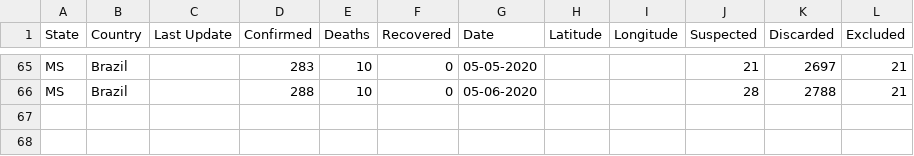
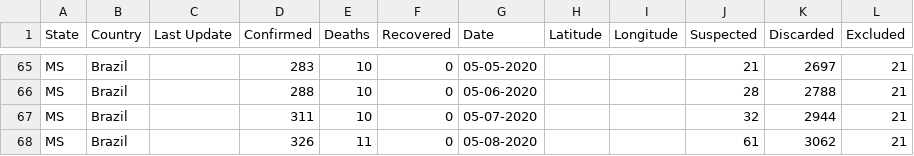
Before and after one commit to eraldoluis/lia-covid19ms, a CSV file: data/dadosms.csv, drawn as a sheet; only a part is shown, gaps mark what is left out.

Commit message:
Update dadosms.csv

```diff
--- a/data/dadosms.csv
+++ b/data/dadosms.csv
@@ -66 +66,3 @@ MS,Brazil,,283,10,0,05-05-2020,,,21,2697,21
 MS,Brazil,,288,10,0,05-06-2020,,,28,2788,21
+MS,Brazil,,311,10,0,05-07-2020,,,32,2944,21
+MS,Brazil,,326,11,0,05-08-2020,,,61,3062,21
```
